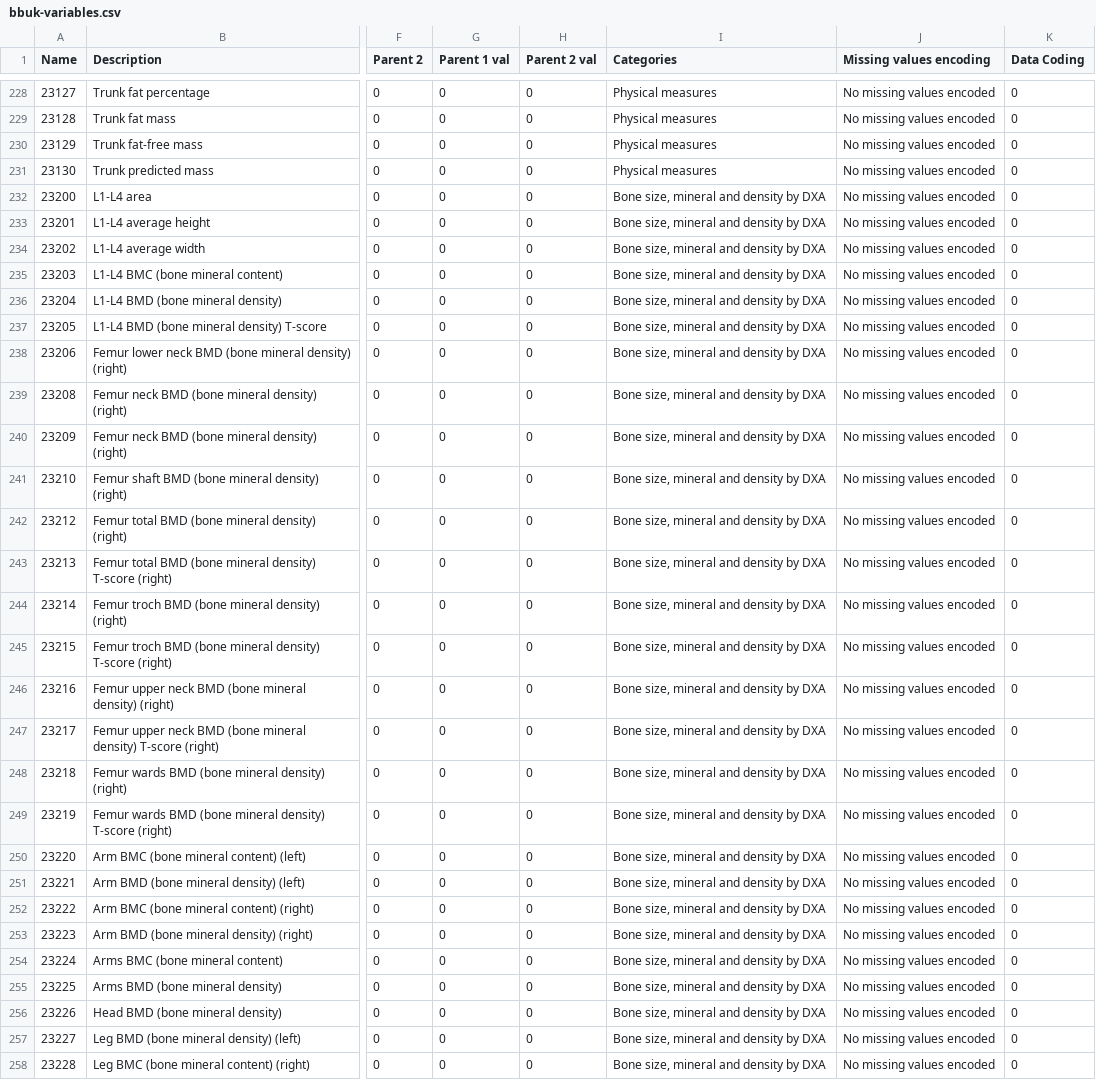
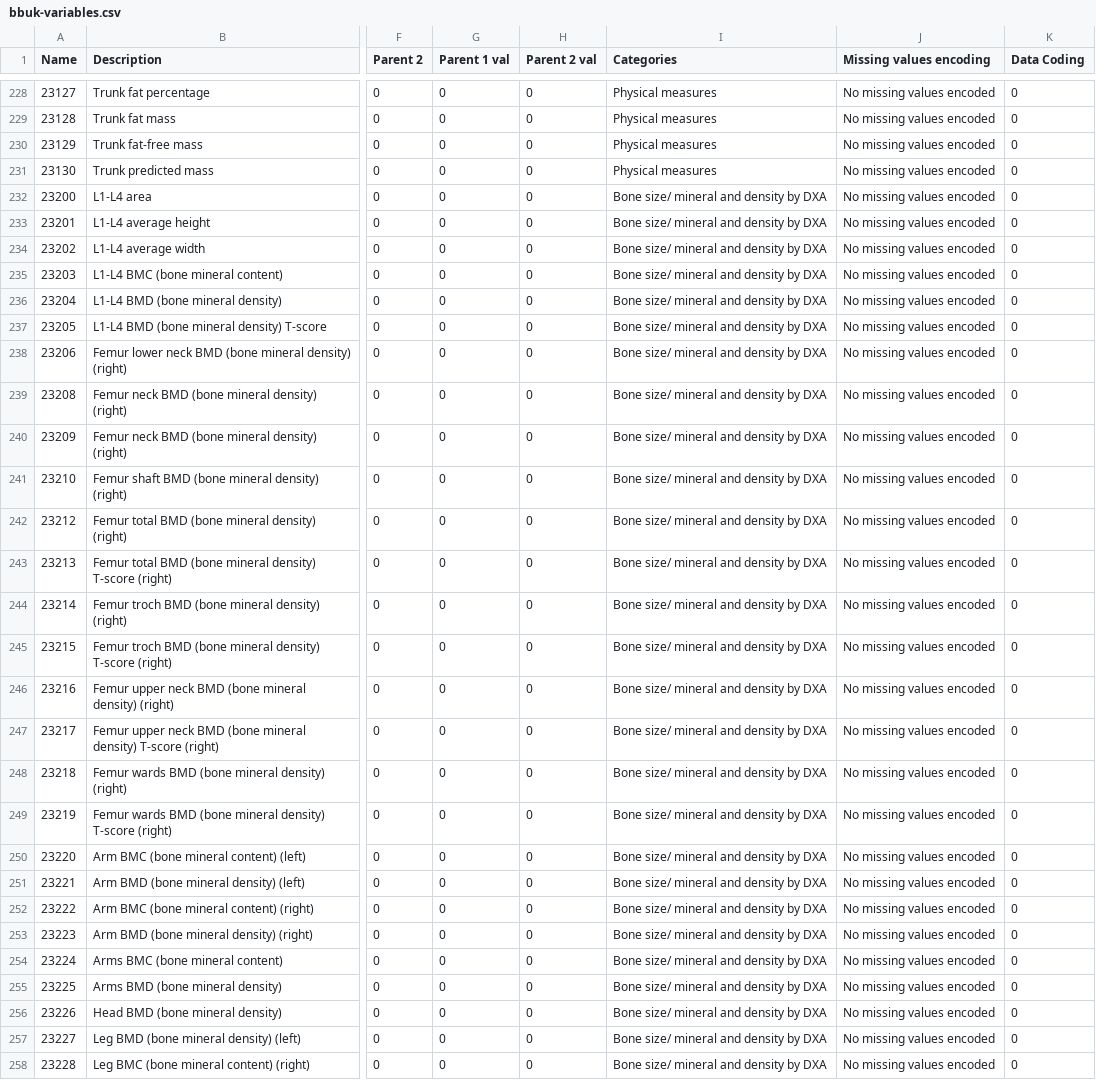
Before and after one commit to shazhe/ati-biobank, a CSV file: matlab/bbuk-variables.csv, drawn as a sheet; only a part is shown, gaps mark what is left out; the diff covers the shown part only; the diff names each change by its address in the sheet, - before the commit and + after, or states it on an @@ line.

```diff
--- a/matlab/bbuk-variables.csv
+++ b/matlab/bbuk-variables.csv
-I232:I258 (Categories): Bone size, mineral and density by DXA
+I232:I258 (Categories): Bone size/ mineral and density by DXA
```
Also changed, not shown: 105 edited cells elsewhere in this file, 1 other file.
